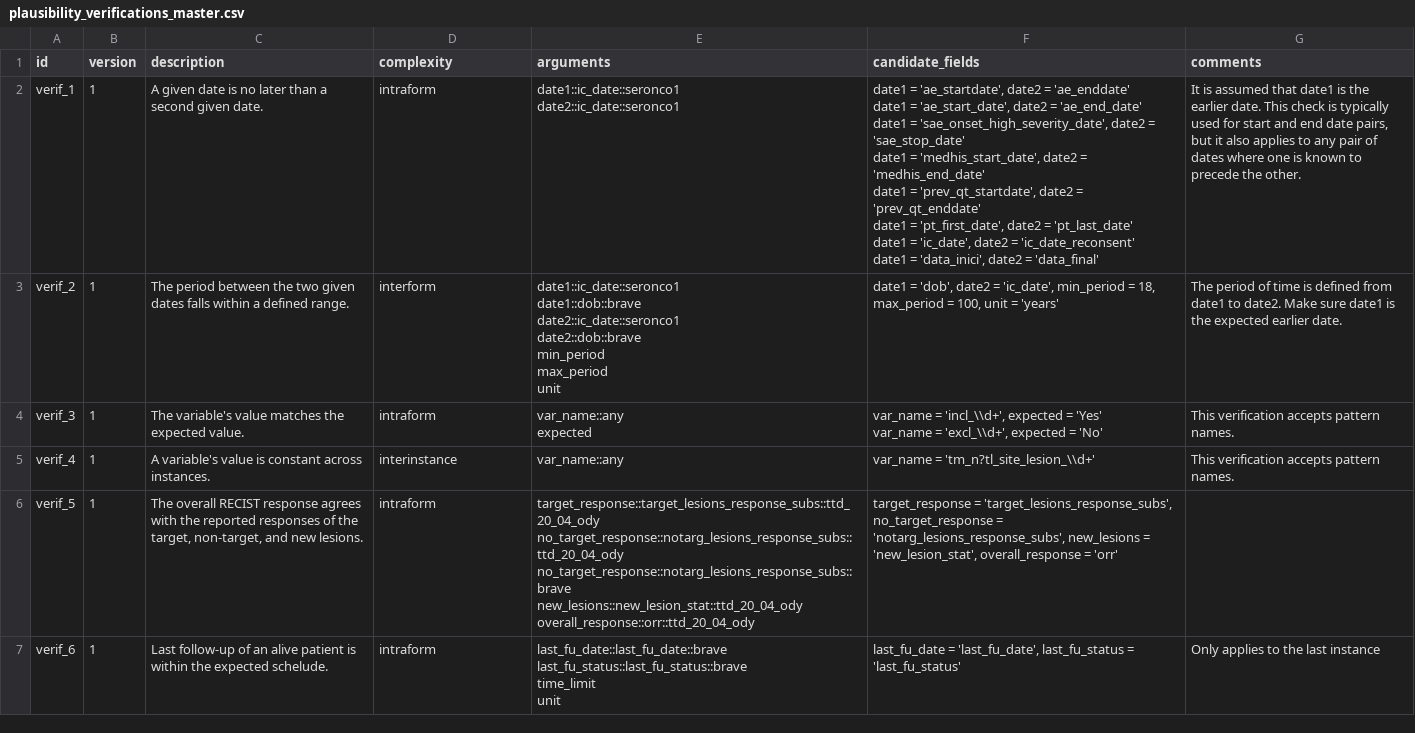
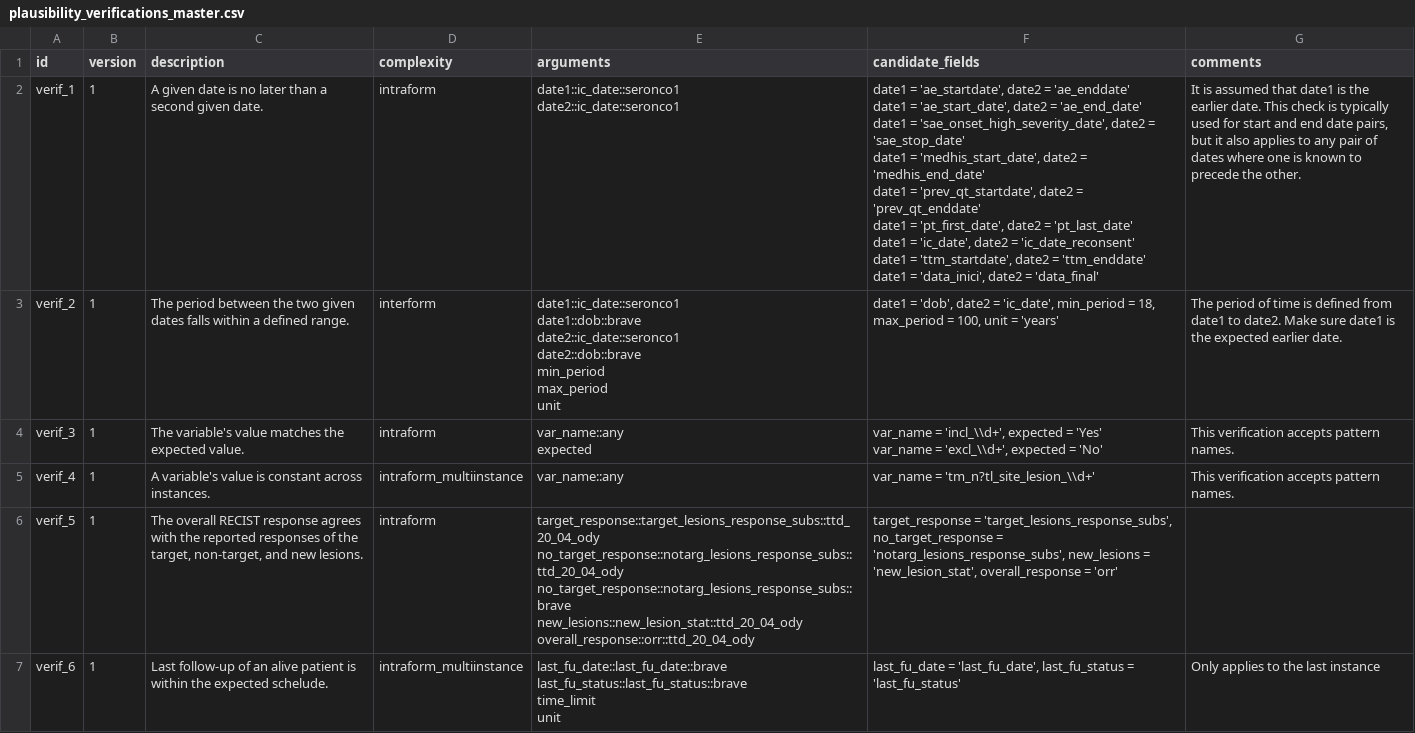
Before and after one commit to VHIO-Odyssey/argosrc, a CSV file: data-raw/plausibility_verifications_master.csv, drawn as a sheet.

Commit message:
Add multiinstance complexity support to candidate search
Enhanced the find_valid_candidates function to handle 'multiinstance' complexity, filtering candidates based on repeating forms and events. Updated plausibility_verifications_master.csv to reflect new intraform_multiinstance verifications and added a new date pair for verification.

```diff
--- a/data-raw/plausibility_verifications_master.csv
+++ b/data-raw/plausibility_verifications_master.csv
@@ -1,11 +1,12 @@
 id;version;description;complexity;arguments;candidate_fields;comments
-verif_1;1;A given date is no later than a second given date. ;intraform;"date1::ic_date::seronco1
-date2::ic_date::seronco1";"date1 = 'ae_startdate', date2 = 'ae_enddate'
-date1 = 'ae_start_date', date2 = 'ae_end_date'
-date1 = 'sae_onset_high_severity_date', date2 = 'sae_stop_date'
-date1 = 'medhis_start_date', date2 = 'medhis_end_date'
-date1 = 'prev_qt_startdate', date2 = 'prev_qt_enddate'
-date1 = 'pt_first_date', date2 = 'pt_last_date'
-date1 = 'ic_date', date2 = 'ic_date_reconsent'
-date1 = 'data_inici', date2 = 'data_final'";It is assumed that date1 is the earlier date. This check is typically used for start and end date pairs, but it also applies to any pair of dates where one is known to precede the other.
+verif_1;1;A given date is no later than a second given date. ;intraform;"date1::ic_date::seronco1
+date2::ic_date::seronco1";"date1 = 'ae_startdate', date2 = 'ae_enddate'
+date1 = 'ae_start_date', date2 = 'ae_end_date'
+date1 = 'sae_onset_high_severity_date', date2 = 'sae_stop_date'
+date1 = 'medhis_start_date', date2 = 'medhis_end_date'
+date1 = 'prev_qt_startdate', date2 = 'prev_qt_enddate'
+date1 = 'pt_first_date', date2 = 'pt_last_date'
+date1 = 'ic_date', date2 = 'ic_date_reconsent'
+date1 = 'ttm_startdate', date2 = 'ttm_enddate'
+date1 = 'data_inici', date2 = 'data_final'";It is assumed that date1 is the earlier date. This check is typically used for start and end date pairs, but it also applies to any pair of dates where one is known to precede the other.
 verif_2;1;The period between the two given dates falls within a defined range.;interform;"date1::ic_date::seronco1
@@ -20,3 +21,3 @@ expected";"var_name = 'incl_\\d+', expected = 'Yes'
 var_name = 'excl_\\d+', expected = 'No'";This verification accepts pattern names.
-verif_4;1;A variable's value is constant across instances.;interinstance;var_name::any;var_name = 'tm_n?tl_site_lesion_\\d+';This verification accepts pattern names.
+verif_4;1;A variable's value is constant across instances.;intraform_multiinstance;var_name::any;var_name = 'tm_n?tl_site_lesion_\\d+';This verification accepts pattern names.
 verif_5;1;The overall RECIST response agrees with the reported responses of the target, non-target, and new lesions.;intraform;"target_response::target_lesions_response_subs::ttd_20_04_ody
@@ -26,5 +27,5 @@ new_lesions::new_lesion_stat::ttd_20_04_ody
 overall_response::orr::ttd_20_04_ody";target_response = 'target_lesions_response_subs', no_target_response = 'notarg_lesions_response_subs', new_lesions = 'new_lesion_stat', overall_response = 'orr';
-verif_6;1;Last follow-up of an alive patient is within the expected schelude.;intraform;"last_fu_date::last_fu_date::brave
-last_fu_status::last_fu_status::brave
-time_limit
-unit";last_fu_date = 'last_fu_date', last_fu_status = 'last_fu_status';Only applies to the last instance
+verif_6;1;Last follow-up of an alive patient is within the expected schelude.;intraform_multiinstance;"last_fu_date::last_fu_date::brave
+last_fu_status::last_fu_status::brave
+time_limit
+unit";last_fu_date = 'last_fu_date', last_fu_status = 'last_fu_status';Only applies to the last instance
```
Also changed, not shown: 2 other files.
